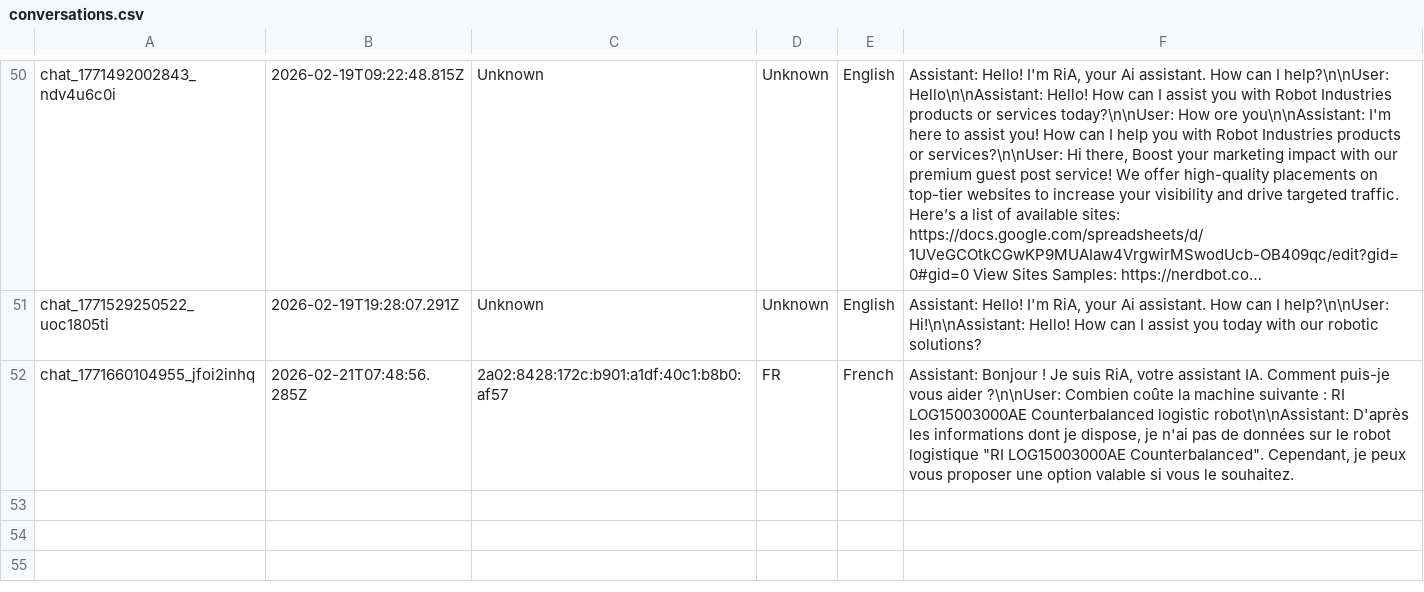
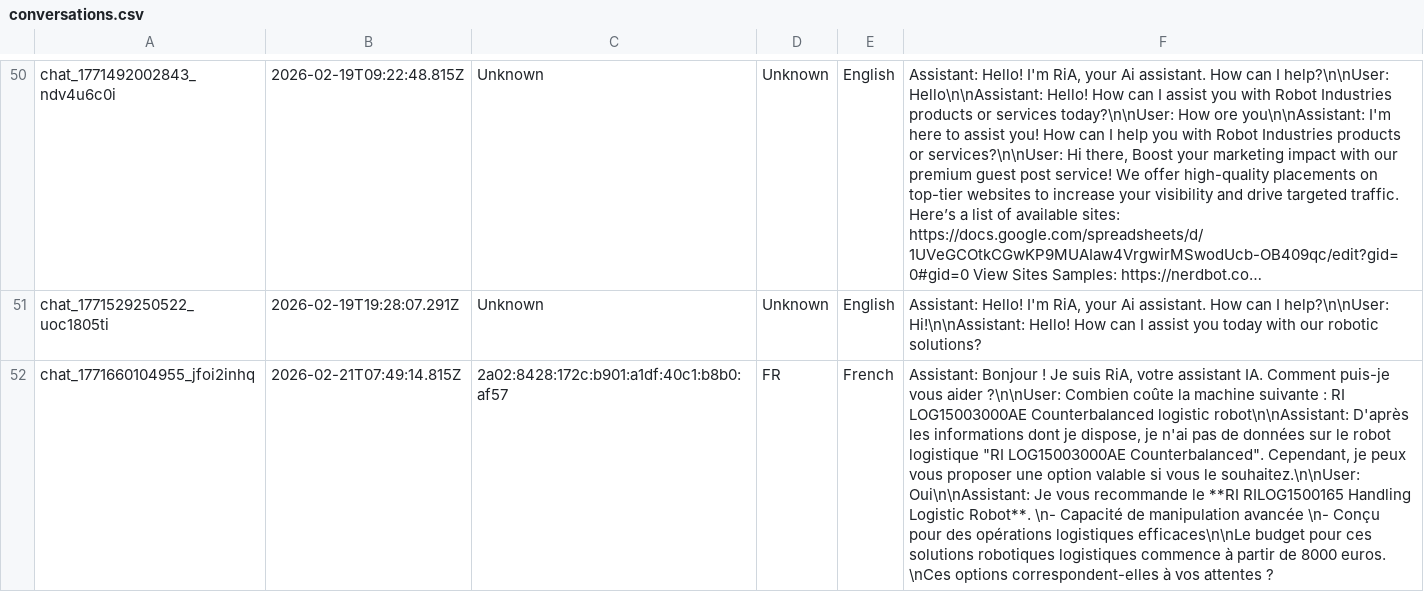
Before and after one commit to RaresC24/chatbot, a CSV file: conversations.csv, drawn as a sheet; only a part is shown, gaps mark what is left out; long unchanged cells end in …; the diff names each change by its address in the sheet, - before the commit and + after, or states it on an @@ line.

Commit message:
Log conversation chat_1771660104955_jfoi2inhq

```diff
--- a/conversations.csv
+++ b/conversations.csv
-B52: 2026-02-21T07:48:56.285Z
+B52: 2026-02-21T07:49:14.815Z
-F52: …vous le souhaitez.
+F52: …vous le souhaitez.\n\nUser: Oui\n\nAssistant: Je vous recommande le **RI RILOG1500165 Handling Logistic Robot**. \n- Capacité de manipulation avancée \n- Conçu pour des opérations logistiques efficaces\n\nLe budget pour ces solutions robotiques logistiques commence à partir de 8000 euros. \nCes options correspondent-elles à vos attentes ?
```
